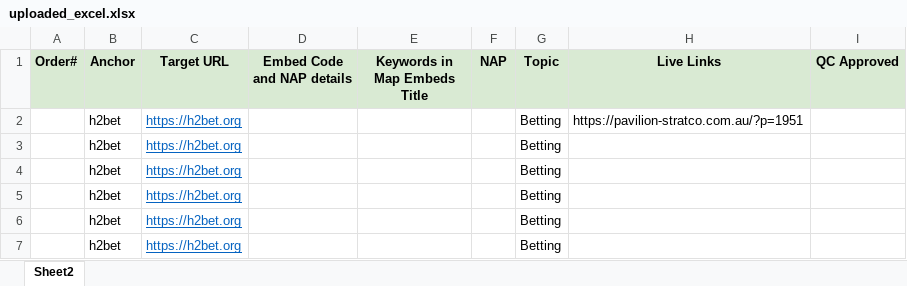
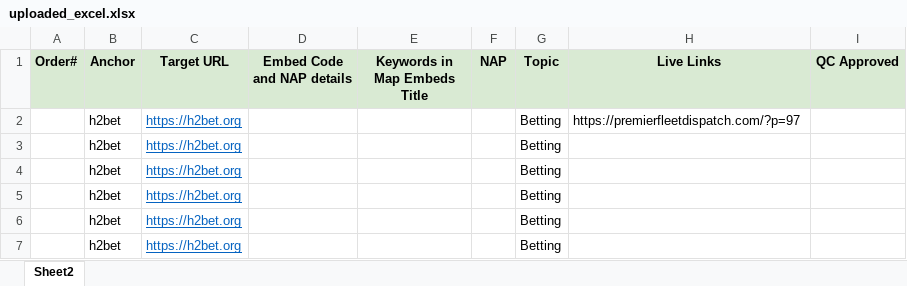
Before and after one commit to samiulhuda360/flask_with_socketio, an Excel workbook: uploads/uploaded_excel.xlsx, sheet Sheet2, drawn as a sheet; only a part is shown; values as stored, in another font and other column widths than the file's, no borders; the diff names each change by its address in the sheet, - before the commit and + after, or states it on an @@ line.

```diff
--- a/uploads/uploaded_excel.xlsx (sheet Sheet2)
+++ b/uploads/uploaded_excel.xlsx (sheet Sheet2)
-H2 (Live Links): https://pavilion-stratco.com.au/?p=1951
+H2 (Live Links): https://premierfleetdispatch.com/?p=97
```
Also changed, not shown: data.xlsx, matched_data.xlsx, 3 other files.
